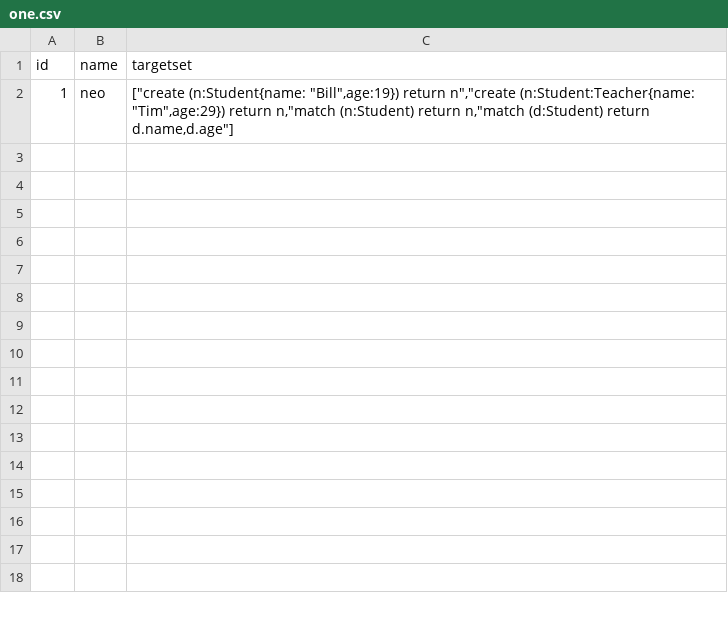
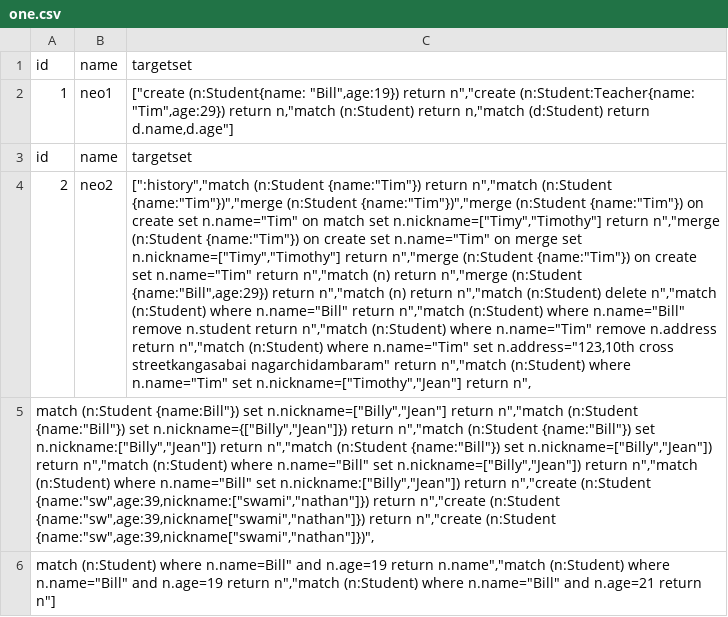
Before and after one commit to ramananswaminathan/neo, a CSV file: one.csv, drawn as a sheet; the diff names each change by its address in the sheet, - before the commit and + after, or states it on an @@ line.

Commit message:
Update one.csv

```diff
--- a/one.csv
+++ b/one.csv
-B2: neo
+B2: neo1
+row 3: id | name | targetset
+row 4: 2 | neo2 | [":history","match (n:Student {name:"Tim"}) return n","match (n:Student {name:"Tim"})","merge (n:Student {name:"Tim"})","merge (n:Student {name:"Tim"}) on create set n.name="Tim" on match set n.nickname=["Timy","Timothy"] return n","merge (n:Student {name:"Tim"}) on create set n.name="Tim" on merge set n.nickname=["Timy","Timothy"] return n","merge (n:Student {name:"Tim"}) on create set n.name="Tim" return n","match (n) return n","merge (n:Student {name:"Bill",age:29}) return n","match (n) return n","match (n:Student) delete n","match (n:Student) where n.name="Bill" return n","match (n:Student) where n.name="Bill" remove n.student return n","match (n:Student) where n.name="Tim" remove n.address return n","match (n:Student) where n.name="Tim" set n.address="123,10th cross streetkangasabai nagarchidambaram" return n","match (n:Student) where n.name="Tim" set n.nickname=["Timothy","Jean"] return n",
+row 5: match (n:Student {name:Bill"}) set n.nickname=["Billy","Jean"] return n","match (n:Student {name:"Bill"}) set n.nickname={["Billy","Jean"]}) return n","match (n:Student {name:"Bill"}) set n.nickname:["Billy","Jean"]) return n","match (n:Student {name:"Bill"}) set n.nickname=["Billy","Jean"]) return n","match (n:Student) where n.name="Bill" set n.nickname=["Billy","Jean"]) return n","match (n:Student) where n.name="Bill" set n.nickname:["Billy","Jean"]) return n","create (n:Student {name:"sw",age:39,nickname:["swami","nathan"]}) return n","create (n:Student {name:"sw",age:39,nickname["swami","nathan"]}) return n","create (n:Student {name:"sw",age:39,nickname["swami","nathan"]})",
+row 6: match (n:Student) where n.name=Bill" and n.age=19 return n.name","match (n:Student) where n.name="Bill" and n.age=19 return n","match (n:Student) where n.name="Bill" and n.age=21 return n"]
```
